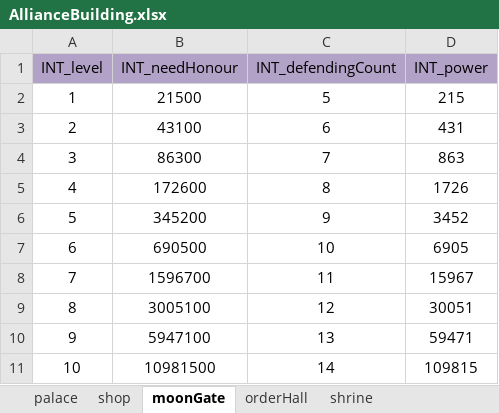
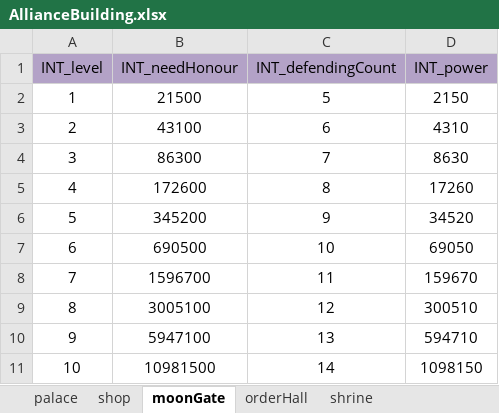
Before and after one commit to ModunZhang/kod_client, an Excel workbook: gameData/shared/AllianceBuilding.xlsx, sheet moonGate, drawn as a sheet; values as stored, in another font and other column widths than the file's, no borders; the diff names each change by its address in the sheet, - before the commit and + after, or states it on an @@ line.

```diff
--- a/gameData/shared/AllianceBuilding.xlsx (sheet moonGate)
+++ b/gameData/shared/AllianceBuilding.xlsx (sheet moonGate)
-D2 (INT_power): 215
+D2 (INT_power): 2150
-D3 (INT_power): 431
+D3 (INT_power): 4310
-D4 (INT_power): 863
+D4 (INT_power): 8630
-D5 (INT_power): 1726
+D5 (INT_power): 17260
-D6 (INT_power): 3452
+D6 (INT_power): 34520
-D7 (INT_power): 6905
+D7 (INT_power): 69050
-D8 (INT_power): 15967
+D8 (INT_power): 159670
-D9 (INT_power): 30051
+D9 (INT_power): 300510
-D10 (INT_power): 59471
+D10 (INT_power): 594710
-D11 (INT_power): 109815
+D11 (INT_power): 1098150
```
Also changed, not shown: sheet orderHall, sheet palace, sheet shop, sheet shrine, gameData/shared/AllianceInitData.xlsx, gameData/shared/Errors.xlsx, 19 other files.
